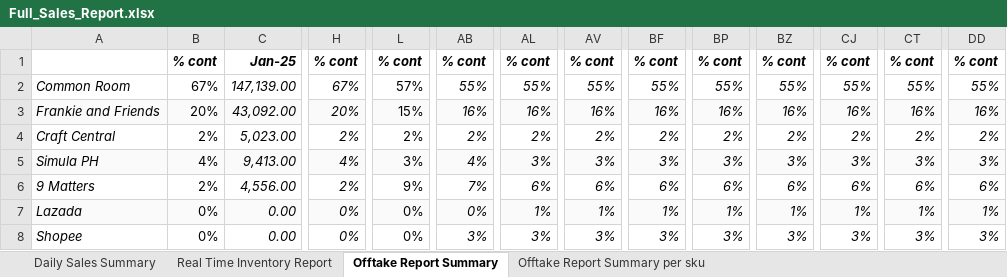
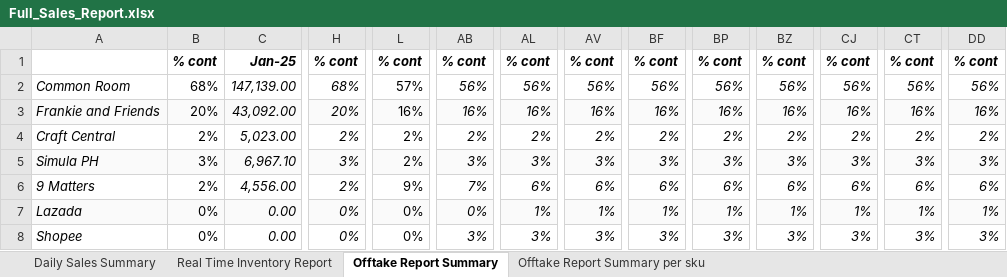
Before and after one commit to luismayrina/Sales-Report-Generator, an Excel workbook: Full_Sales_Report.xlsx, sheet Offtake Report Summary, drawn as a sheet; only a part is shown, gaps mark what is left out; values as stored, in another font and other column widths than the file's, no borders; the diff covers the shown part only; the diff names each change by its address in the sheet, - before the commit and + after, or states it on an @@ line.

```diff
--- a/Full_Sales_Report.xlsx (sheet Offtake Report Summary)
+++ b/Full_Sales_Report.xlsx (sheet Offtake Report Summary)
-B2: 67%
+B2: 68%
-H2: 67%
+H2: 68%
-AB2: 55%
+AB2: 56%
-AL2: 55%
+AL2: 56%
-AV2: 55%
+AV2: 56%
-BF2: 55%
+BF2: 56%
-BP2: 55%
+BP2: 56%
-BZ2: 55%
+BZ2: 56%
-CJ2: 55%
+CJ2: 56%
-CT2: 55%
+CT2: 56%
-DD2: 55%
+DD2: 56%
-L3: 15%
+L3: 16%
-B5: 4%
+B5: 3%
-C5: 9,413.00
+C5: 6,967.10
-H5: 4%
+H5: 3%
-L5: 3%
+L5: 2%
-AB5: 4%
+AB5: 3%
```
Also changed, not shown: 86 edited cells elsewhere in this sheet, sheet Daily Sales Summary, sheet Offtake Report Summary per sku, sales_report_app/Full_Sales_Report.xlsx, 9 other files.
